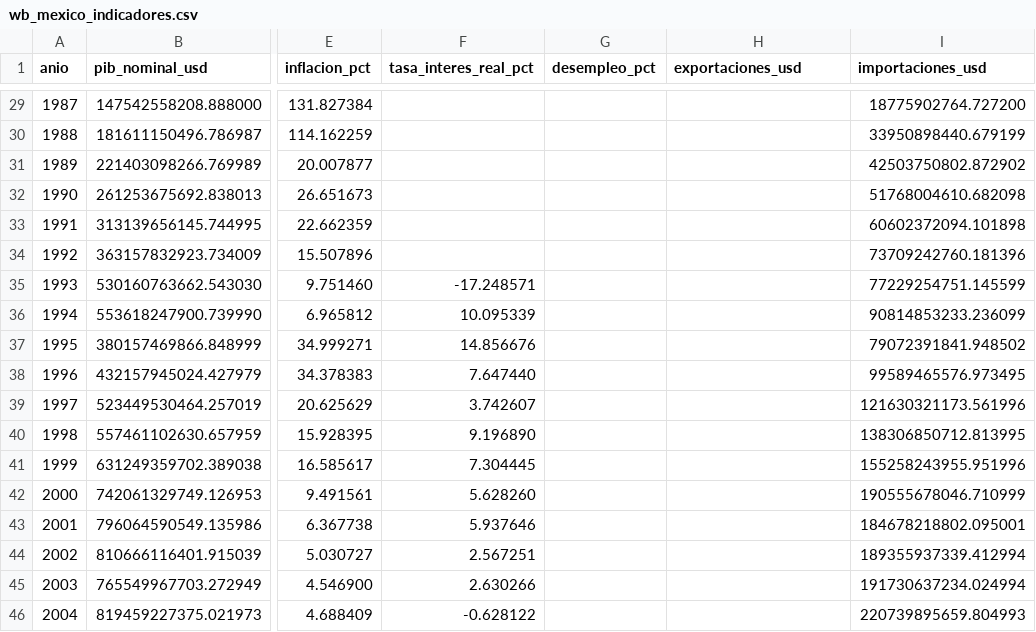
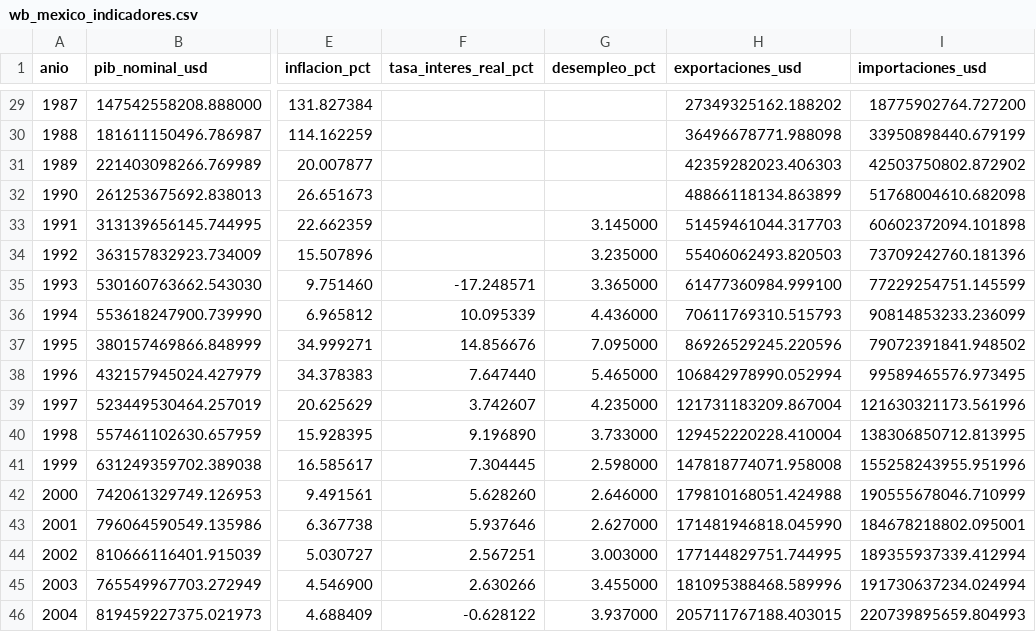
Before and after one commit to israel44moran/observatorio-macro-sql, a CSV file: data/wb_mexico_indicadores.csv, drawn as a sheet; only a part is shown, gaps mark what is left out; the diff covers the shown part only; the diff names each change by its address in the sheet, - before the commit and + after, or states it on an @@ line.

```diff
--- a/data/wb_mexico_indicadores.csv
+++ b/data/wb_mexico_indicadores.csv
-H29 (exportaciones_usd): (empty)
+H29 (exportaciones_usd): 27349325162.188202
-H30 (exportaciones_usd): (empty)
+H30 (exportaciones_usd): 36496678771.988098
-H31 (exportaciones_usd): (empty)
+H31 (exportaciones_usd): 42359282023.406303
-H32 (exportaciones_usd): (empty)
+H32 (exportaciones_usd): 48866118134.863899
-G33 (desempleo_pct): (empty)
+G33 (desempleo_pct): 3.145000
-H33 (exportaciones_usd): (empty)
+H33 (exportaciones_usd): 51459461044.317703
-G34 (desempleo_pct): (empty)
+G34 (desempleo_pct): 3.235000
-H34 (exportaciones_usd): (empty)
+H34 (exportaciones_usd): 55406062493.820503
-G35 (desempleo_pct): (empty)
+G35 (desempleo_pct): 3.365000
-H35 (exportaciones_usd): (empty)
+H35 (exportaciones_usd): 61477360984.999100
-G36 (desempleo_pct): (empty)
+G36 (desempleo_pct): 4.436000
-H36 (exportaciones_usd): (empty)
+H36 (exportaciones_usd): 70611769310.515793
-G37 (desempleo_pct): (empty)
+G37 (desempleo_pct): 7.095000
-H37 (exportaciones_usd): (empty)
+H37 (exportaciones_usd): 86926529245.220596
-G38 (desempleo_pct): (empty)
+G38 (desempleo_pct): 5.465000
-H38 (exportaciones_usd): (empty)
+H38 (exportaciones_usd): 106842978990.052994
-G39 (desempleo_pct): (empty)
+G39 (desempleo_pct): 4.235000
-H39 (exportaciones_usd): (empty)
+H39 (exportaciones_usd): 121731183209.867004
-G40 (desempleo_pct): (empty)
+G40 (desempleo_pct): 3.733000
-H40 (exportaciones_usd): (empty)
+H40 (exportaciones_usd): 129452220228.410004
-G41 (desempleo_pct): (empty)
+G41 (desempleo_pct): 2.598000
-H41 (exportaciones_usd): (empty)
+H41 (exportaciones_usd): 147818774071.958008
-G42 (desempleo_pct): (empty)
+G42 (desempleo_pct): 2.646000
-H42 (exportaciones_usd): (empty)
+H42 (exportaciones_usd): 179810168051.424988
-G43 (desempleo_pct): (empty)
+G43 (desempleo_pct): 2.627000
-H43 (exportaciones_usd): (empty)
+H43 (exportaciones_usd): 171481946818.045990
-G44 (desempleo_pct): (empty)
+G44 (desempleo_pct): 3.003000
-H44 (exportaciones_usd): (empty)
+H44 (exportaciones_usd): 177144829751.744995
-G45 (desempleo_pct): (empty)
+G45 (desempleo_pct): 3.455000
-H45 (exportaciones_usd): (empty)
+H45 (exportaciones_usd): 181095388468.589996
-G46 (desempleo_pct): (empty)
+G46 (desempleo_pct): 3.937000
-H46 (exportaciones_usd): (empty)
+H46 (exportaciones_usd): 205711767188.403015
```
Also changed, not shown: 1 added row and 67 edited cells elsewhere in this file, 7 other files.
